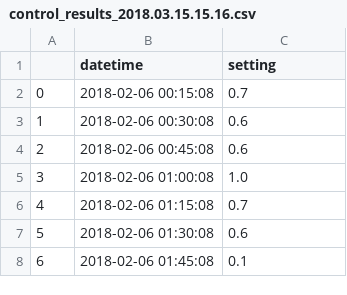
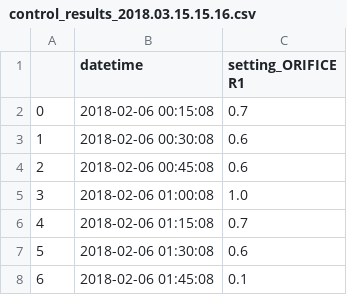
Before and after one commit to UVAdMIST/swmm_mpc, a CSV file: data/control_results_2018.03.15.15.16.csv, drawn as a sheet; only a part is shown.

```diff
--- a/data/control_results_2018.03.15.15.16.csv
+++ b/data/control_results_2018.03.15.15.16.csv
@@ -1,2 +1,2 @@
-,datetime,setting
+,datetime,setting_ORIFICE R1
 0,2018-02-06 00:15:08,0.7
```
Also changed, not shown: 4 other files.
